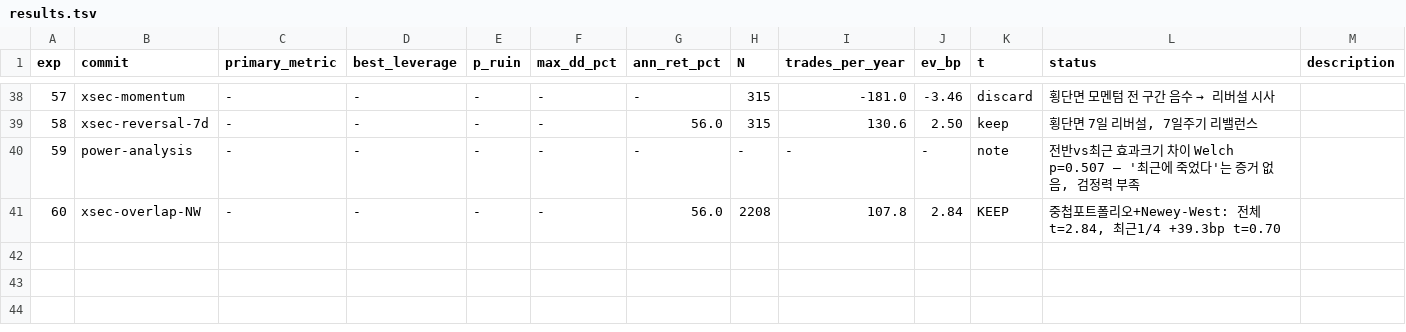
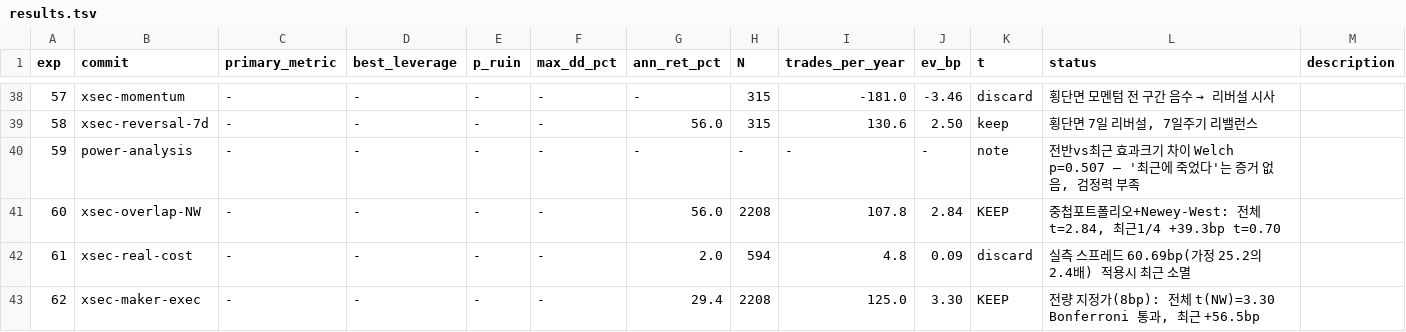
Before and after one commit to younghwan91/quantbox, a TSV file: autoresearch/results.tsv, drawn as a sheet; only a part is shown, gaps mark what is left out.

```diff
--- a/autoresearch/results.tsv
+++ b/autoresearch/results.tsv
@@ -41 +41,3 @@ exp	commit	primary_metric	best_leverage	p_ruin	max_dd_pct	ann_ret_pct	N	trades_p
 60	xsec-overlap-NW	-	-	-	-	56.0	2208	107.8	2.84	KEEP	중첩포트폴리오+Newey-West: 전체 t=2.84, 최근1/4 +39.3bp t=0.70
+61	xsec-real-cost	-	-	-	-	2.0	594	4.8	0.09	discard	실측 스프레드 60.69bp(가정 25.2의 2.4배) 적용시 최근 소멸
+62	xsec-maker-exec	-	-	-	-	29.4	2208	125.0	3.30	KEEP	전량 지정가(8bp): 전체 t(NW)=3.30 Bonferroni 통과, 최근 +56.5bp
```
Also changed, not shown: 1 other file.
